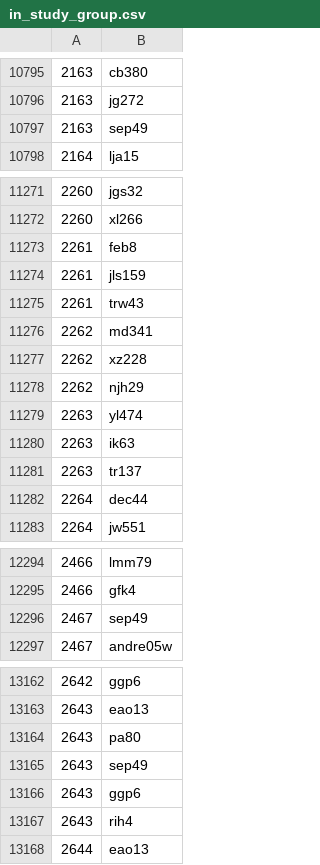
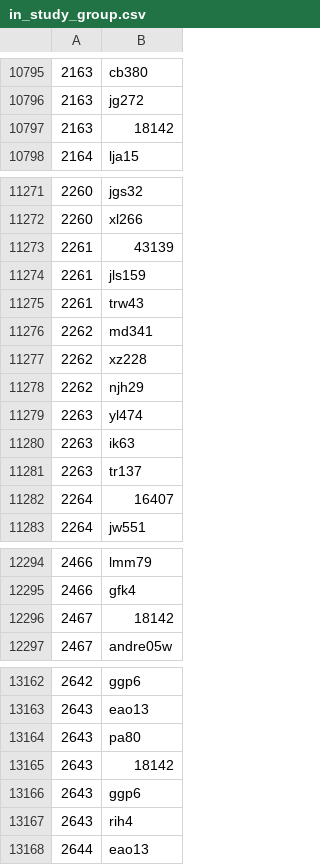
Before and after one commit to teddymarchildon/DukeStudy, a CSV file: in_study_group.csv, drawn as a sheet; only a part is shown, gaps mark what is left out; the diff covers the shown part only.

```diff
--- a/in_study_group.csv
+++ b/in_study_group.csv
@@ -10796,3 +10796,3 @@
 2163,jg272
-2163,sep49
+2163,18142
 2164,lja15
@@ -11272,3 +11272,3 @@
 2260,xl266
-2261,feb8
+2261,43139
 2261,jls159
@@ -11281,3 +11281,3 @@
 2263,tr137
-2264,dec44
+2264,16407
 2264,jw551
@@ -12295,3 +12295,3 @@
 2466,gfk4
-2467,sep49
+2467,18142
 2467,andre05w
@@ -13164,3 +13164,3 @@
 2643,pa80
-2643,sep49
+2643,18142
 2643,ggp6
```
Also changed, not shown: 43 edited cells elsewhere in this file.
